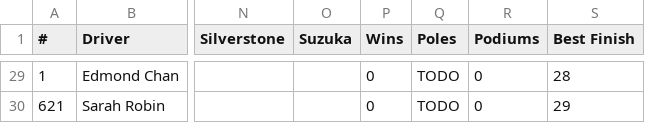
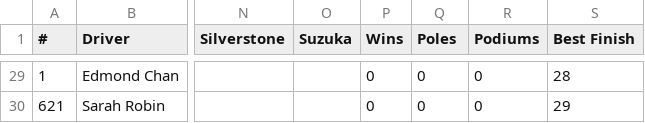
Before and after one commit to kagd/league-results-parser, a CSV file: data/parsed/championship-split2.csv, drawn as a sheet; only a part is shown, gaps mark what is left out; the diff covers the shown part only; the diff names each change by its address in the sheet, - before the commit and + after, or states it on an @@ line.

Commit message:
Add pole position

```diff
--- a/data/parsed/championship-split2.csv
+++ b/data/parsed/championship-split2.csv
-Q29:Q30 (Poles): TODO
+Q29:Q30 (Poles): 0
```
Also changed, not shown: 28 edited cells elsewhere in this file, 10 other files.
